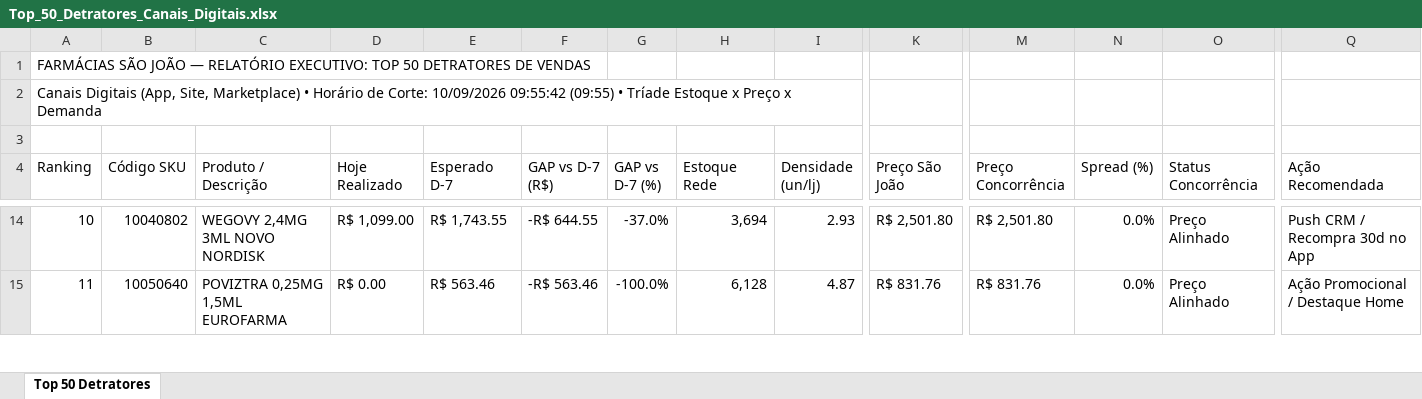
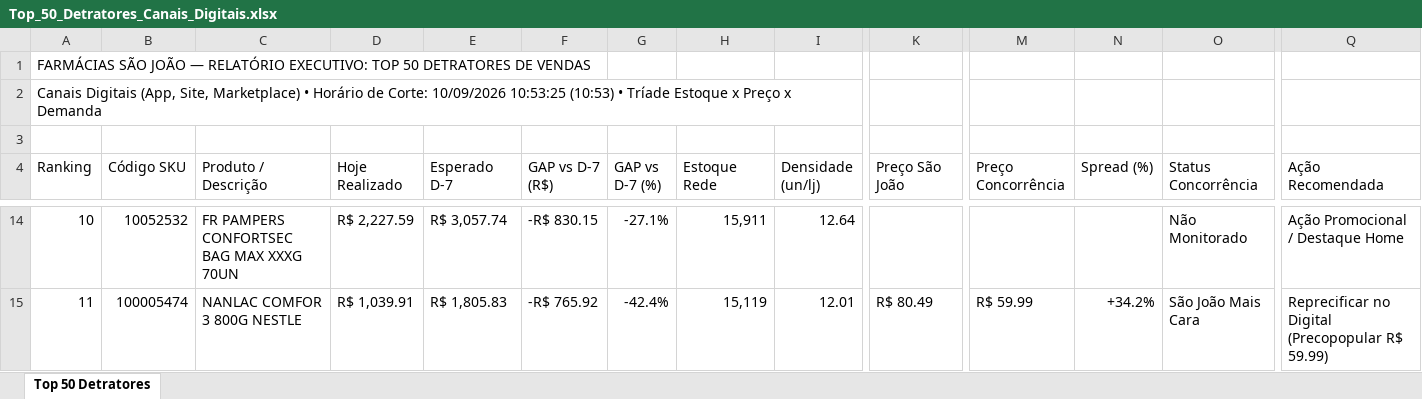
Before and after one commit to lukasg64-png/monitor-canais-digitais, an Excel workbook: data/Top_50_Detratores_Canais_Digitais.xlsx, sheet Top 50 Detratores, drawn as a sheet; only a part is shown, gaps mark what is left out; values as stored, in another font and other column widths than the file's, no cell formats; the diff covers the shown part only; the diff names each change by its address in the sheet, - before the commit and + after, or states it on an @@ line.

Commit message:
Auto-sync Qlik Sense Intraday (10/09/2026 11:20) [Corte: 10/09/2026 10:53:25]

```diff
--- a/data/Top_50_Detratores_Canais_Digitais.xlsx (sheet Top 50 Detratores)
+++ b/data/Top_50_Detratores_Canais_Digitais.xlsx (sheet Top 50 Detratores)
-A2 (Ranking): …Corte: 10/09/2026 09:55:42 (09:55) • Tríade…
+A2 (Ranking): …Corte: 10/09/2026 10:53:25 (10:53) • Tríade…
-B14 (Código SKU): 10040802
+B14 (Código SKU): 10052532
-C14 (Produto / Descrição): WEGOVY 2,4MG 3ML NOVO NORDISK
+C14 (Produto / Descrição): FR PAMPERS CONFORTSEC BAG MAX XXXG 70UN
-D14 (Hoje Realizado): R$ 1,099.00
+D14 (Hoje Realizado): R$ 2,227.59
-E14 (Esperado D-7): R$ 1,743.55
+E14 (Esperado D-7): R$ 3,057.74
-F14 (GAP vs D-7 (R$)): -R$ 644.55
+F14 (GAP vs D-7 (R$)): -R$ 830.15
-G14 (GAP vs D-7 (%)): -37.0%
+G14 (GAP vs D-7 (%)): -27.1%
-H14 (Estoque Rede): 3,694
+H14 (Estoque Rede): 15,911
-I14 (Densidade (un/lj)): 2.93
+I14 (Densidade (un/lj)): 12.64
-K14 (Preço São João): R$ 2,501.80
+K14 (Preço São João): (empty)
-M14 (Preço Concorrência): R$ 2,501.80
+M14 (Preço Concorrência): (empty)
-N14 (Spread (%)): 0.0%
+N14 (Spread (%)): (empty)
-O14 (Status Concorrência): Preço Alinhado
+O14 (Status Concorrência): Não Monitorado
-Q14 (Ação Recomendada): Push CRM / Recompra 30d no App
+Q14 (Ação Recomendada): Ação Promocional / Destaque Home
-B15 (Código SKU): 10050640
+B15 (Código SKU): 100005474
-C15 (Produto / Descrição): POVIZTRA 0,25MG 1,5ML EUROFARMA
+C15 (Produto / Descrição): NANLAC COMFOR 3 800G NESTLE
-D15 (Hoje Realizado): R$ 0.00
+D15 (Hoje Realizado): R$ 1,039.91
-E15 (Esperado D-7): R$ 563.46
+E15 (Esperado D-7): R$ 1,805.83
-F15 (GAP vs D-7 (R$)): -R$ 563.46
+F15 (GAP vs D-7 (R$)): -R$ 765.92
-G15 (GAP vs D-7 (%)): -100.0%
+G15 (GAP vs D-7 (%)): -42.4%
-H15 (Estoque Rede): 6,128
+H15 (Estoque Rede): 15,119
-I15 (Densidade (un/lj)): 4.87
+I15 (Densidade (un/lj)): 12.01
-K15 (Preço São João): R$ 831.76
+K15 (Preço São João): R$ 80.49
-M15 (Preço Concorrência): R$ 831.76
+M15 (Preço Concorrência): R$ 59.99
-N15 (Spread (%)): 0.0%
+N15 (Spread (%)): +34.2%
-O15 (Status Concorrência): Preço Alinhado
+O15 (Status Concorrência): São João Mais Cara
-Q15 (Ação Recomendada): Ação Promocional / Destaque Home
+Q15 (Ação Recomendada): Reprecificar no Digital (Precopopular R$ 59.99)
```
Also changed, not shown: 538 edited cells elsewhere in this sheet, cell formats, 5 other files.
